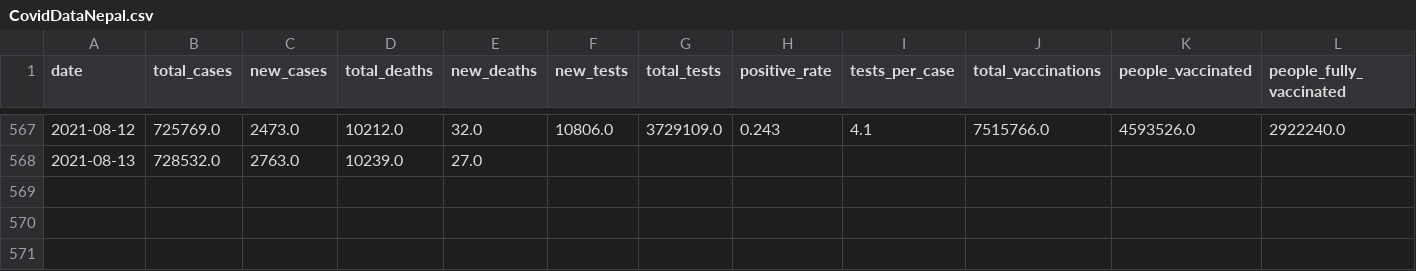
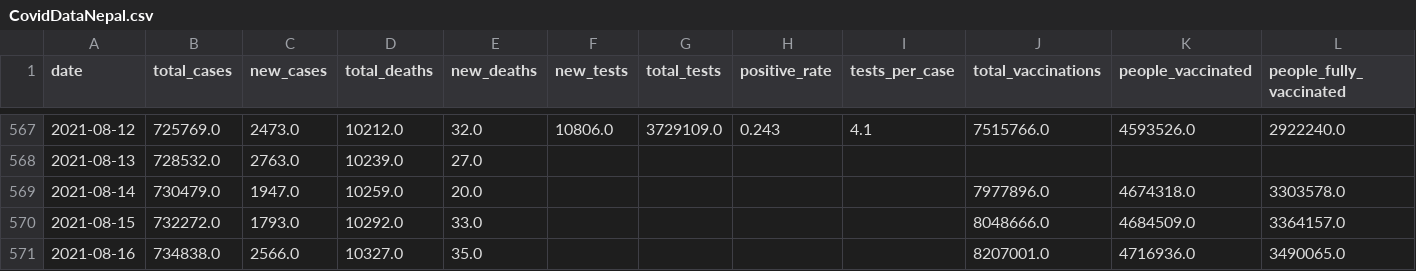
Before and after one commit to s-a-j-a-g/COVID-19-Situation-Analysis-Application, a CSV file: Resources/CovidDataNepal.csv, drawn as a sheet; only a part is shown, gaps mark what is left out.

```diff
--- a/Resources/CovidDataNepal.csv
+++ b/Resources/CovidDataNepal.csv
@@ -568 +568,4 @@ date,total_cases,new_cases,total_deaths,new_deaths,new_tests,total_tests,positiv
 2021-08-13,728532.0,2763.0,10239.0,27.0,,,,,,,
+2021-08-14,730479.0,1947.0,10259.0,20.0,,,,,7977896.0,4674318.0,3303578.0
+2021-08-15,732272.0,1793.0,10292.0,33.0,,,,,8048666.0,4684509.0,3364157.0
+2021-08-16,734838.0,2566.0,10327.0,35.0,,,,,8207001.0,4716936.0,3490065.0
```
Also changed, not shown: Resources/CovidDataOceania.csv, Resources/CovidDataSouth America.csv, 14 other files.
